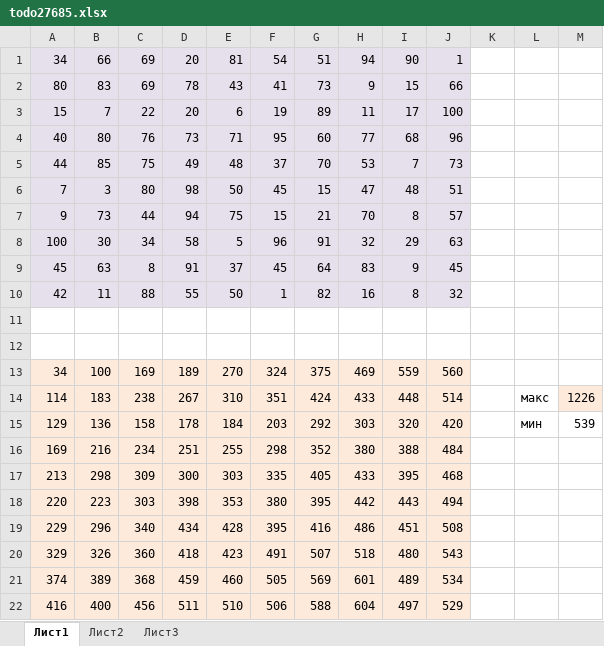
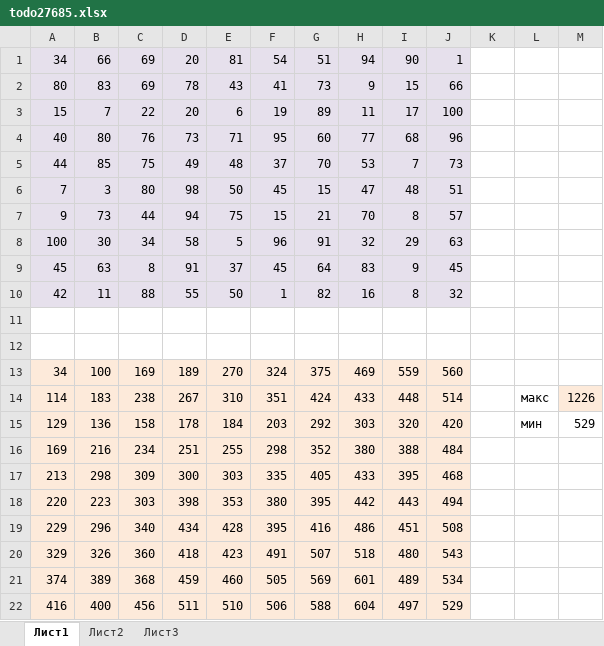
Before and after one commit to Chelovecki/ege_bk, an Excel workbook: 18/sdamgia/todo27685.xlsx, sheet Лист1, drawn as a sheet; values as stored, in another font and other column widths than the file's, no borders; the diff names each change by its address in the sheet, - before the commit and + after, or states it on an @@ line.

Commit message:
feat: solution

```diff
--- a/18/sdamgia/todo27685.xlsx (sheet Лист1)
+++ b/18/sdamgia/todo27685.xlsx (sheet Лист1)
-M15: 539
+M15: 529
```
